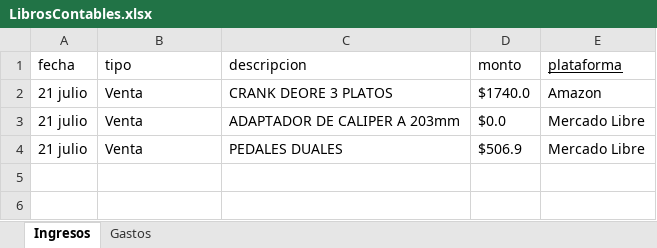
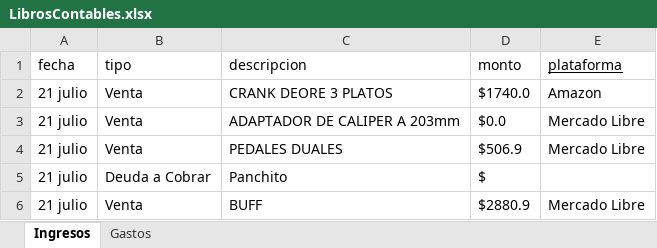
Before and after one commit to Alisbasa/EPIC-MOUNTAIN-SYSTEM, an Excel workbook: JavaApplication19/src/excel/LibrosContables.xlsx, sheet Ingresos, drawn as a sheet; values as stored, in another font and other column widths than the file's, no borders; the diff names each change by its address in the sheet, - before the commit and + after, or states it on an @@ line.

```diff
--- a/JavaApplication19/src/excel/LibrosContables.xlsx (sheet Ingresos)
+++ b/JavaApplication19/src/excel/LibrosContables.xlsx (sheet Ingresos)
+row 5: 21 julio | Deuda a Cobrar | Panchito | $
+row 6: 21 julio | Venta | BUFF | $2880.9 | Mercado Libre
```
Also changed, not shown: sheet Gastos, 2 other files.
